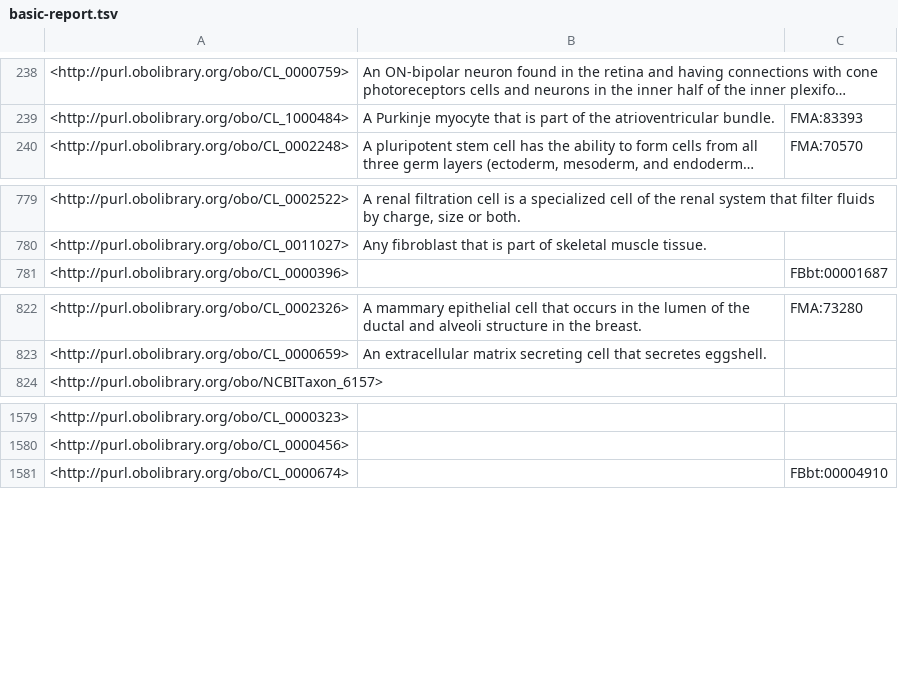
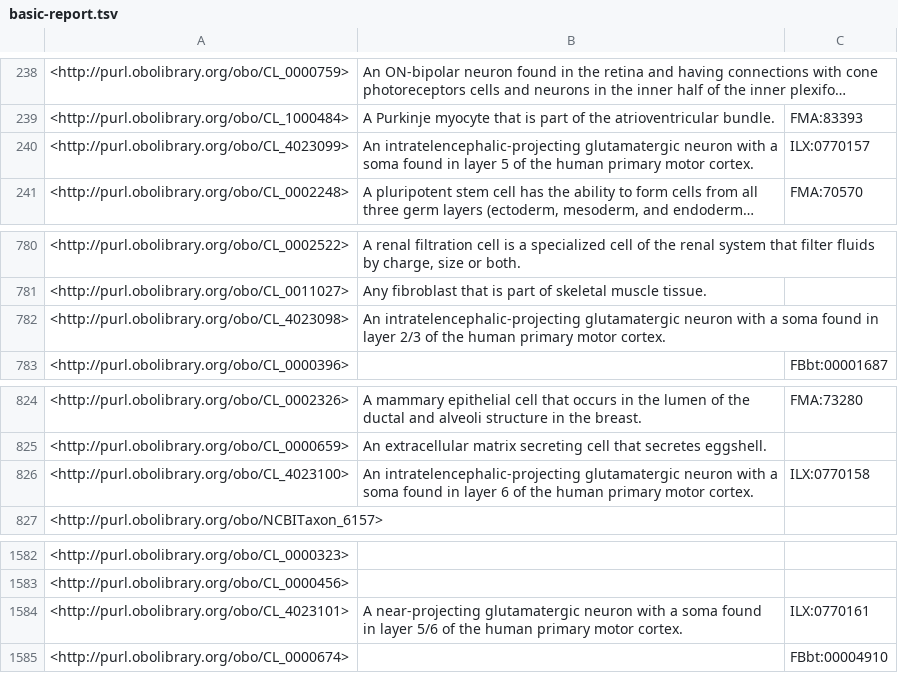
Before and after one commit to obophenotype/cell-ontology, a TSV file: src/ontology/reports/basic-report.tsv, drawn as a sheet; only a part is shown, gaps mark what is left out; long unchanged cells end in …; the diff names each change by its address in the sheet, - before the commit and + after, or states it on an @@ line.

```diff
--- a/src/ontology/reports/basic-report.tsv
+++ b/src/ontology/reports/basic-report.tsv
+row 240: <http://purl.obolibrary.org/obo/CL_4023099> | An intratelencephalic-projecting glutamatergic neuron with a soma found in layer 5 of the human primary motor cortex. | ILX:0770157
+row 782: <http://purl.obolibrary.org/obo/CL_4023098> | An intratelencephalic-projecting glutamatergic neuron with a soma found in layer 2/3 of the human primary motor cortex.
+row 826: <http://purl.obolibrary.org/obo/CL_4023100> | An intratelencephalic-projecting glutamatergic neuron with a soma found in layer 6 of the human primary motor cortex. | ILX:0770158
+row 1584: <http://purl.obolibrary.org/obo/CL_4023101> | A near-projecting glutamatergic neuron with a soma found in layer 5/6 of the human primary motor cortex. | ILX:0770161
```
Also changed, not shown: 2 other files.
